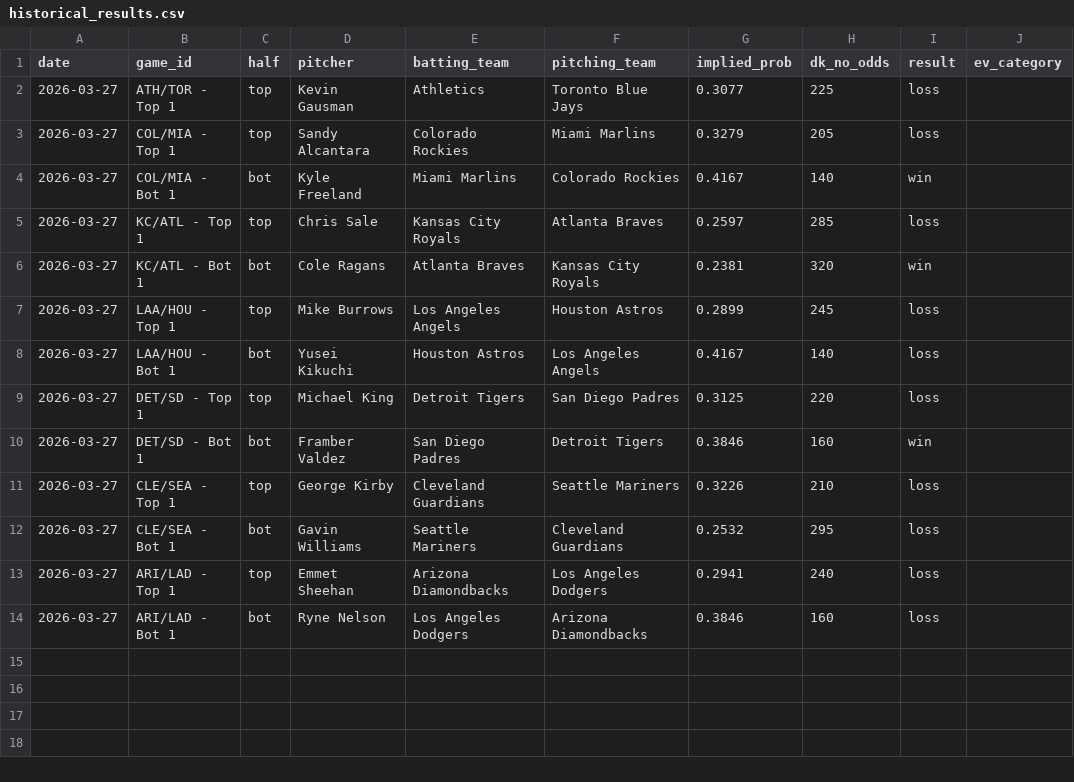
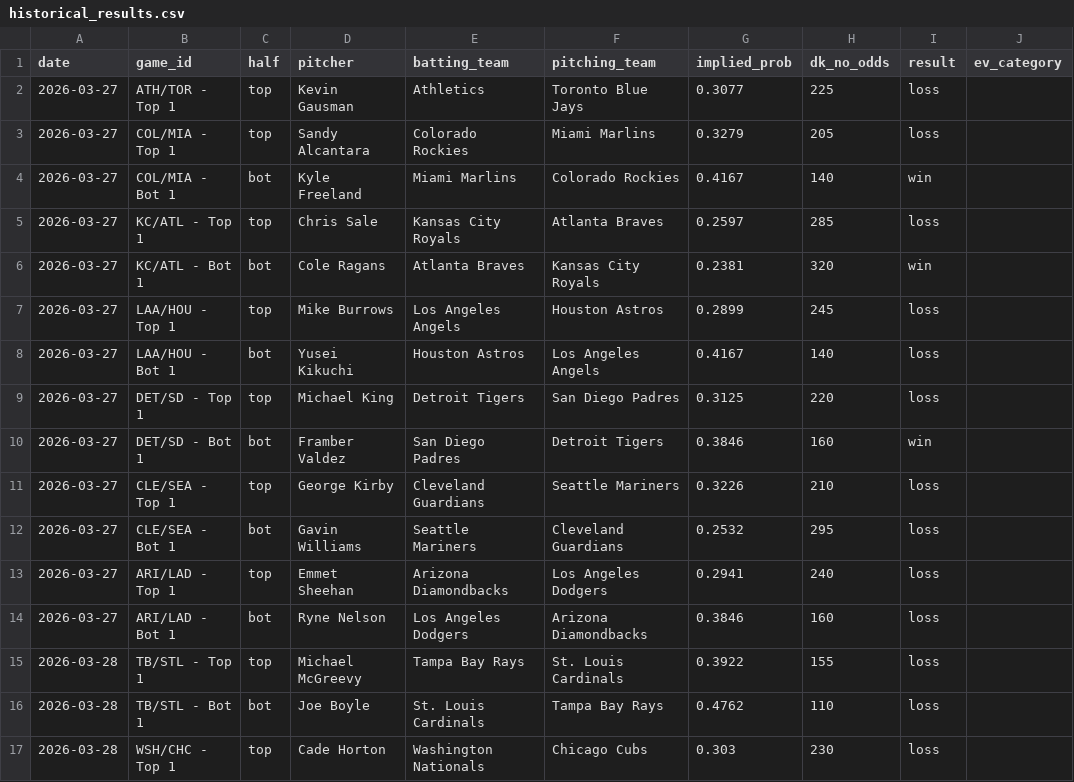
Before and after one commit to austinlmcconnell/mlb-nsfi-model, a CSV file: historical_results.csv, drawn as a sheet; the diff names each change by its address in the sheet, - before the commit and + after, or states it on an @@ line.

```diff
--- a/historical_results.csv
+++ b/historical_results.csv
+row 15: 2026-03-28 | TB/STL - Top 1 | top | Michael McGreevy | Tampa Bay Rays | St. Louis Cardinals | 0.3922 | 155 | loss
+row 16: 2026-03-28 | TB/STL - Bot 1 | bot | Joe Boyle | St. Louis Cardinals | Tampa Bay Rays | 0.4762 | 110 | loss
+row 17: 2026-03-28 | WSH/CHC - Top 1 | top | Cade Horton | Washington Nationals | Chicago Cubs | 0.303 | 230 | loss
```
Also changed, not shown: 1 other file.
